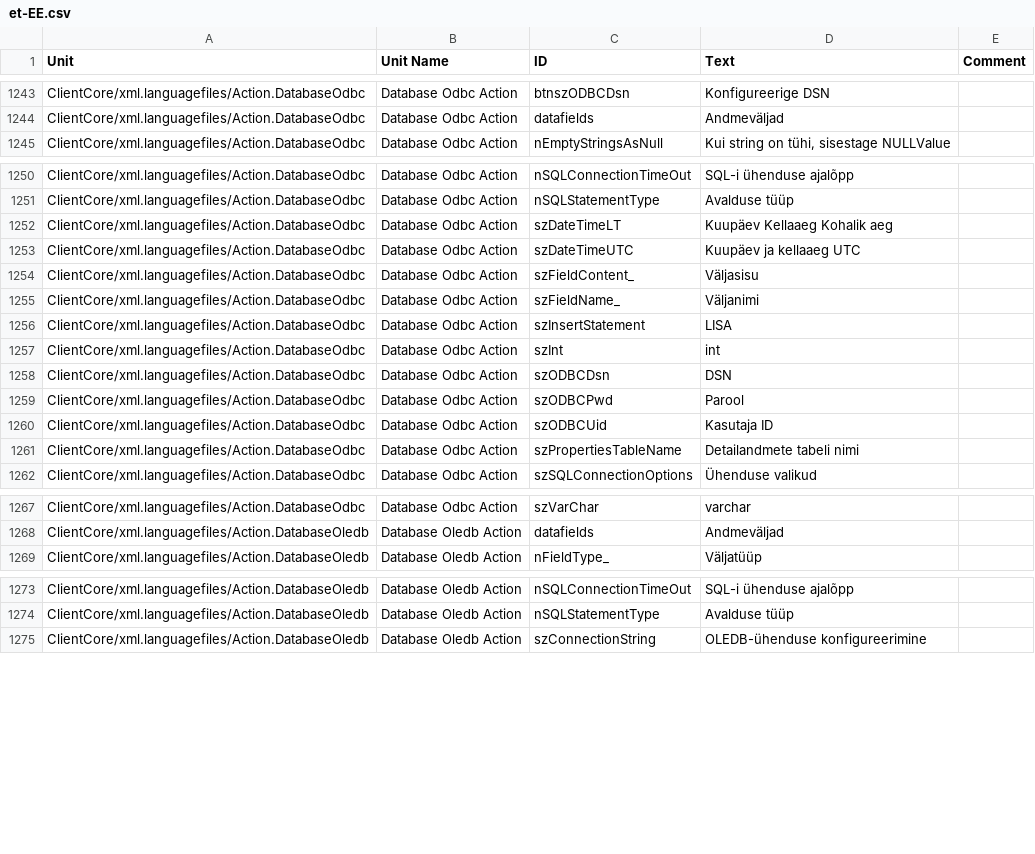
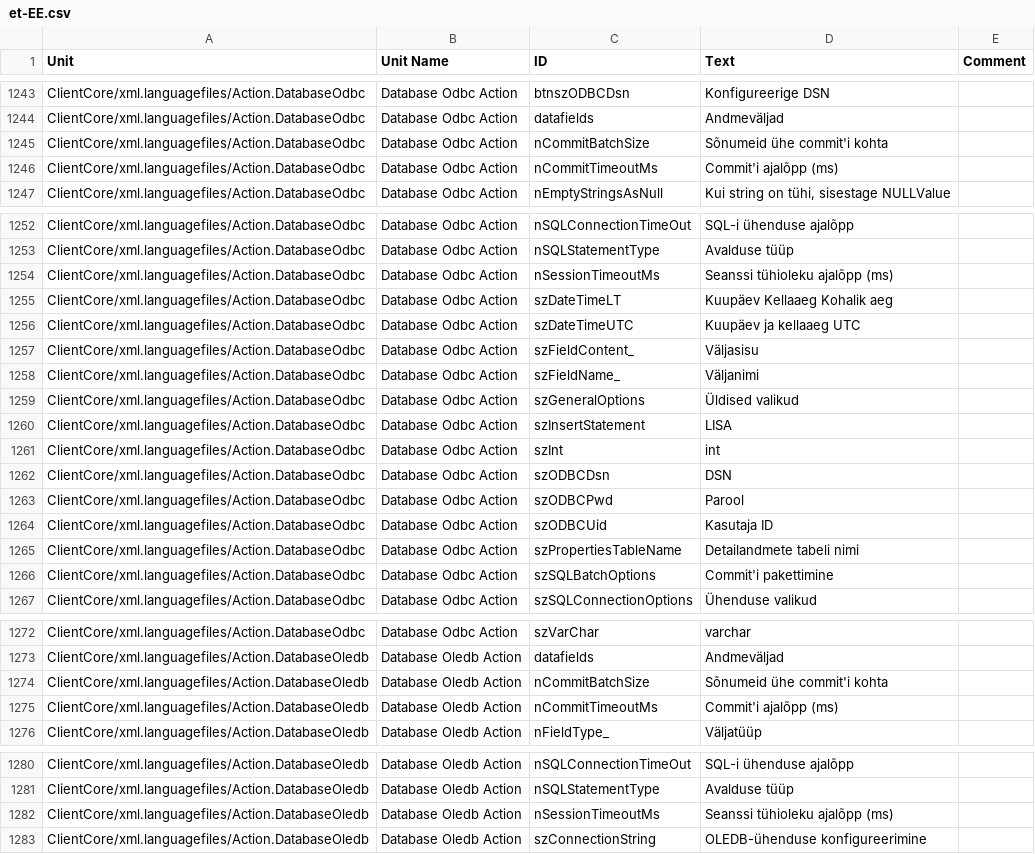
Before and after one commit to Adiscon/adiscon-community, a CSV file: language-files/clientcore/et-EE.csv, drawn as a sheet; only a part is shown, gaps mark what is left out; the diff covers the shown part only.

```diff
--- a/language-files/clientcore/et-EE.csv
+++ b/language-files/clientcore/et-EE.csv
@@ -1279,2 +1279,4 @@ ClientCore/xml.languagefiles/Action.DatabaseOdbc,Database Odbc Action,btnszODBCD
 ClientCore/xml.languagefiles/Action.DatabaseOdbc,Database Odbc Action,datafields,Andmeväljad,
+ClientCore/xml.languagefiles/Action.DatabaseOdbc,Database Odbc Action,nCommitBatchSize,Sõnumeid ühe commit'i kohta,
+ClientCore/xml.languagefiles/Action.DatabaseOdbc,Database Odbc Action,nCommitTimeoutMs,Commit'i ajalõpp (ms),
 ClientCore/xml.languagefiles/Action.DatabaseOdbc,Database Odbc Action,nEmptyStringsAsNull,"Kui string on tühi, sisestage NULLValue",
@@ -1286,2 +1288,3 @@ ClientCore/xml.languagefiles/Action.DatabaseOdbc,Database Odbc Action,nSQLConnec
 ClientCore/xml.languagefiles/Action.DatabaseOdbc,Database Odbc Action,nSQLStatementType,Avalduse tüüp,
+ClientCore/xml.languagefiles/Action.DatabaseOdbc,Database Odbc Action,nSessionTimeoutMs,Seanssi tühioleku ajalõpp (ms),
 ClientCore/xml.languagefiles/Action.DatabaseOdbc,Database Odbc Action,szDateTimeLT,Kuupäev Kellaaeg Kohalik aeg,
@@ -1290,2 +1293,3 @@ ClientCore/xml.languagefiles/Action.DatabaseOdbc,Database Odbc Action,szFieldCon
 ClientCore/xml.languagefiles/Action.DatabaseOdbc,Database Odbc Action,szFieldName_,Väljanimi,
+ClientCore/xml.languagefiles/Action.DatabaseOdbc,Database Odbc Action,szGeneralOptions,Üldised valikud,
 ClientCore/xml.languagefiles/Action.DatabaseOdbc,Database Odbc Action,szInsertStatement,LISA,
@@ -1296,2 +1300,3 @@ ClientCore/xml.languagefiles/Action.DatabaseOdbc,Database Odbc Action,szODBCUid,
 ClientCore/xml.languagefiles/Action.DatabaseOdbc,Database Odbc Action,szPropertiesTableName,Detailandmete tabeli nimi,
+ClientCore/xml.languagefiles/Action.DatabaseOdbc,Database Odbc Action,szSQLBatchOptions,Commit'i pakettimine,
 ClientCore/xml.languagefiles/Action.DatabaseOdbc,Database Odbc Action,szSQLConnectionOptions,Ühenduse valikud,
@@ -1303,2 +1308,4 @@ ClientCore/xml.languagefiles/Action.DatabaseOdbc,Database Odbc Action,szVarChar,
 ClientCore/xml.languagefiles/Action.DatabaseOledb,Database Oledb Action,datafields,Andmeväljad,
+ClientCore/xml.languagefiles/Action.DatabaseOledb,Database Oledb Action,nCommitBatchSize,Sõnumeid ühe commit'i kohta,
+ClientCore/xml.languagefiles/Action.DatabaseOledb,Database Oledb Action,nCommitTimeoutMs,Commit'i ajalõpp (ms),
 ClientCore/xml.languagefiles/Action.DatabaseOledb,Database Oledb Action,nFieldType_,Väljatüüp,
@@ -1309,2 +1316,3 @@ ClientCore/xml.languagefiles/Action.DatabaseOledb,Database Oledb Action,nSQLConn
 ClientCore/xml.languagefiles/Action.DatabaseOledb,Database Oledb Action,nSQLStatementType,Avalduse tüüp,
+ClientCore/xml.languagefiles/Action.DatabaseOledb,Database Oledb Action,nSessionTimeoutMs,Seanssi tühioleku ajalõpp (ms),
 ClientCore/xml.languagefiles/Action.DatabaseOledb,Database Oledb Action,szConnectionString,OLEDB-ühenduse konfigureerimine,
```
Also changed, not shown: 2 added rows elsewhere in this file, language-files/clientcore/es-ES.csv, language-files/clientcore/fr-FR.csv, 5 other files.
